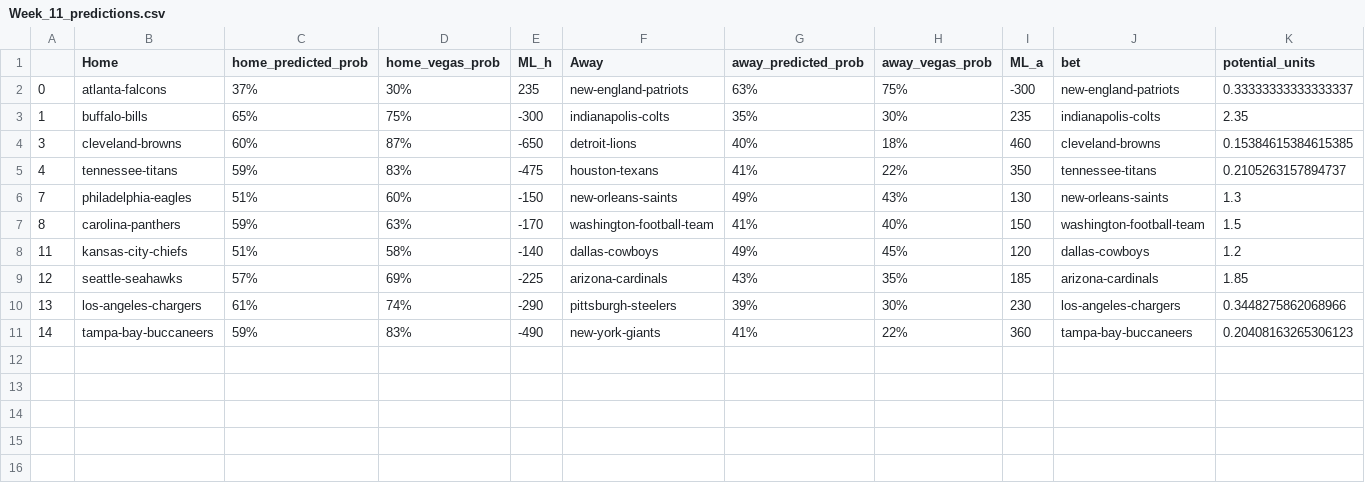
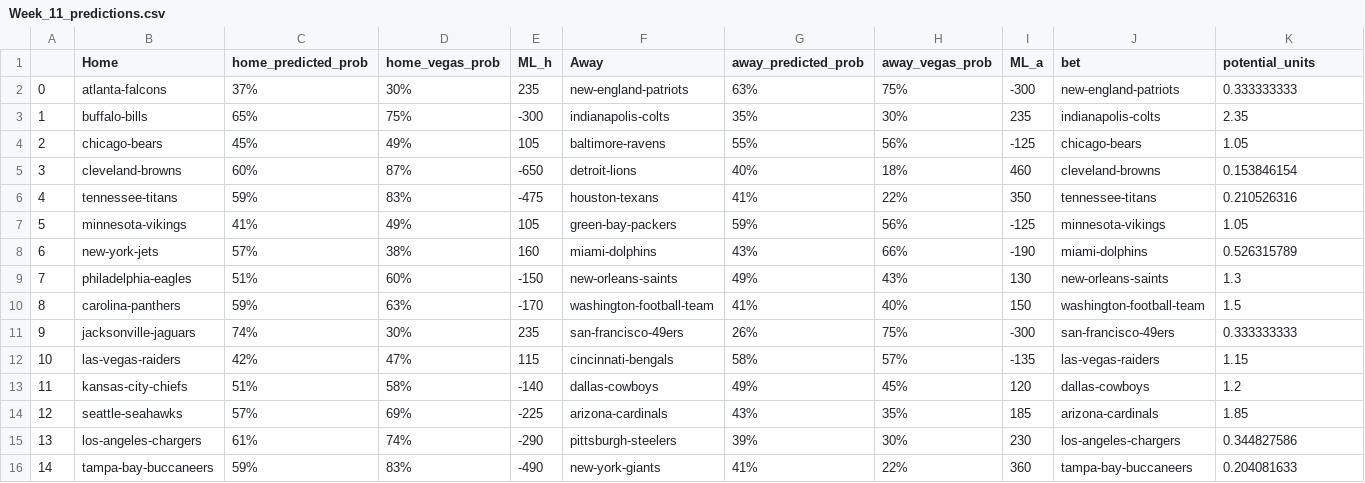
Before and after one commit to tylerengland25/NFL, a CSV file: backend/data/predictions/Week_11_predictions.csv, drawn as a sheet.

```diff
--- a/backend/data/predictions/Week_11_predictions.csv
+++ b/backend/data/predictions/Week_11_predictions.csv
@@ -1,11 +1,16 @@
 ,Home,home_predicted_prob,home_vegas_prob,ML_h,Away,away_predicted_prob,away_vegas_prob,ML_a,bet,potential_units
-0,atlanta-falcons,37%,30%,235,new-england-patriots,63%,75%,-300,new-england-patriots,0.33333333333333337
+0,atlanta-falcons,37%,30%,235,new-england-patriots,63%,75%,-300,new-england-patriots,0.333333333
 1,buffalo-bills,65%,75%,-300,indianapolis-colts,35%,30%,235,indianapolis-colts,2.35
-3,cleveland-browns,60%,87%,-650,detroit-lions,40%,18%,460,cleveland-browns,0.15384615384615385
-4,tennessee-titans,59%,83%,-475,houston-texans,41%,22%,350,tennessee-titans,0.2105263157894737
+2,chicago-bears,45%,49%,105,baltimore-ravens,55%,56%,-125,chicago-bears,1.05
+3,cleveland-browns,60%,87%,-650,detroit-lions,40%,18%,460,cleveland-browns,0.153846154
+4,tennessee-titans,59%,83%,-475,houston-texans,41%,22%,350,tennessee-titans,0.210526316
+5,minnesota-vikings,41%,49%,105,green-bay-packers,59%,56%,-125,minnesota-vikings,1.05
+6,new-york-jets,57%,38%,160,miami-dolphins,43%,66%,-190,miami-dolphins,0.526315789
 7,philadelphia-eagles,51%,60%,-150,new-orleans-saints,49%,43%,130,new-orleans-saints,1.3
 8,carolina-panthers,59%,63%,-170,washington-football-team,41%,40%,150,washington-football-team,1.5
+9,jacksonville-jaguars,74%,30%,235,san-francisco-49ers,26%,75%,-300,san-francisco-49ers,0.333333333
+10,las-vegas-raiders,42%,47%,115,cincinnati-bengals,58%,57%,-135,las-vegas-raiders,1.15
 11,kansas-city-chiefs,51%,58%,-140,dallas-cowboys,49%,45%,120,dallas-cowboys,1.2
 12,seattle-seahawks,57%,69%,-225,arizona-cardinals,43%,35%,185,arizona-cardinals,1.85
-13,los-angeles-chargers,61%,74%,-290,pittsburgh-steelers,39%,30%,230,los-angeles-chargers,0.3448275862068966
-14,tampa-bay-buccaneers,59%,83%,-490,new-york-giants,41%,22%,360,tampa-bay-buccaneers,0.20408163265306123
+13,los-angeles-chargers,61%,74%,-290,pittsburgh-steelers,39%,30%,230,los-angeles-chargers,0.344827586
+14,tampa-bay-buccaneers,59%,83%,-490,new-york-giants,41%,22%,360,tampa-bay-buccaneers,0.204081633
```
Also changed, not shown: backend/data/predictions/season_picks.csv, 1 other file.
